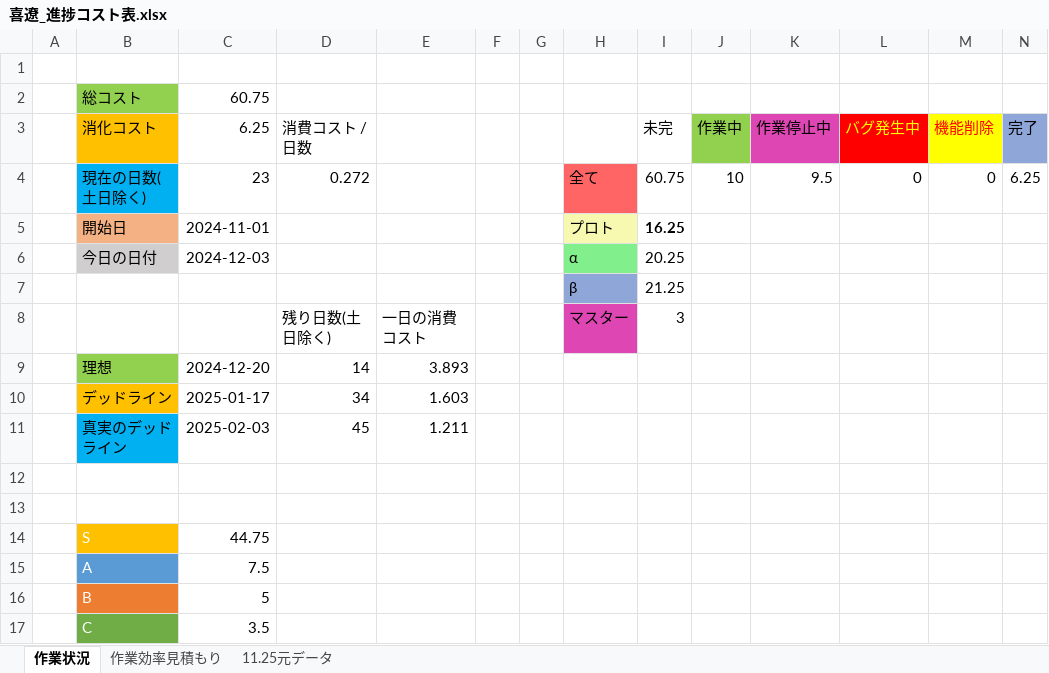
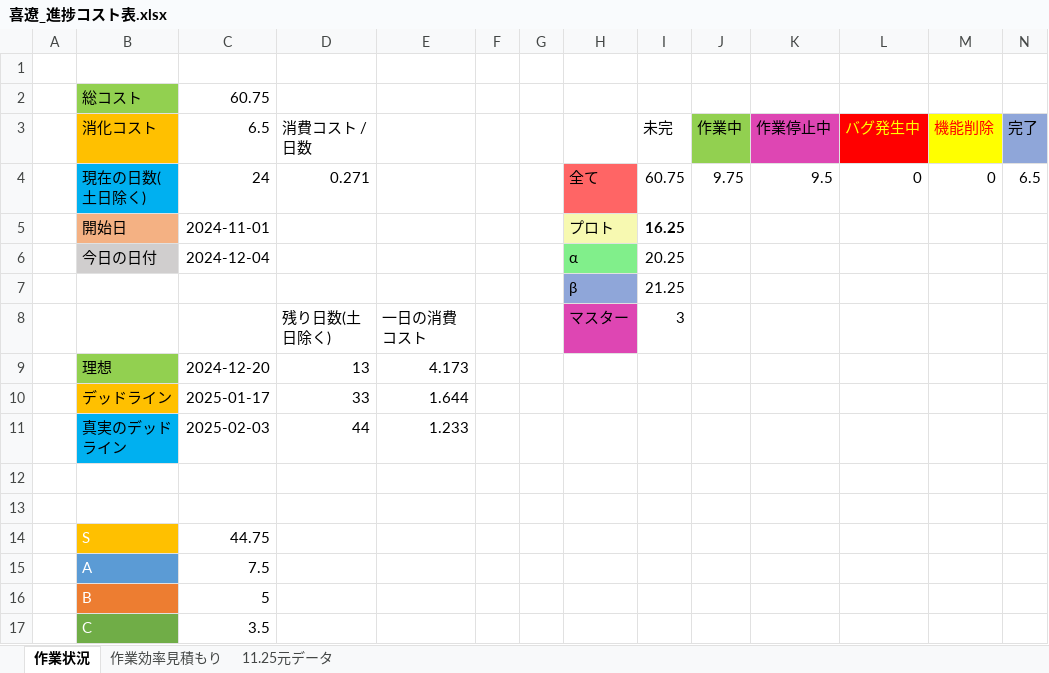
Before and after one commit to kiryo06/GameKiryo3, an Excel workbook: 課題11月1から開始/喜遼_進捗コスト表.xlsx, sheet 作業状況, drawn as a sheet; values as stored, in another font and other column widths than the file's, no borders; charts and pictures not drawn; the diff names each change by its address in the sheet, - before the commit and + after, or states it on an @@ line.

```diff
--- a/課題11月1から開始/喜遼_進捗コスト表.xlsx (sheet 作業状況)
+++ b/課題11月1から開始/喜遼_進捗コスト表.xlsx (sheet 作業状況)
-C3: 6.25
+C3: 6.5
-C4 (6.5): 23
+C4 (6.5): 24
-D4 (消費コスト / 日数): 0.272
+D4 (消費コスト / 日数): 0.271
-J4 (作業中): 10
+J4 (作業中): 9.75
-N4 (完了): 6.25
+N4 (完了): 6.5
-C6 (6.5): 2024-12-03
+C6 (6.5): 2024-12-04
-D9 (消費コスト / 日数): 14
+D9 (消費コスト / 日数): 13
-E9: 3.893
+E9: 4.173
-D10 (消費コスト / 日数): 34
+D10 (消費コスト / 日数): 33
-E10: 1.603
+E10: 1.644
-D11 (消費コスト / 日数): 45
+D11 (消費コスト / 日数): 44
-E11: 1.211
+E11: 1.233
```
Also changed, not shown: sheet 作業効率見積もり, sheet 11.25元データ, charts or pictures, 9 other files.
